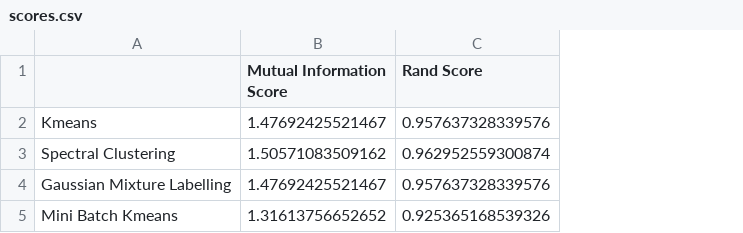
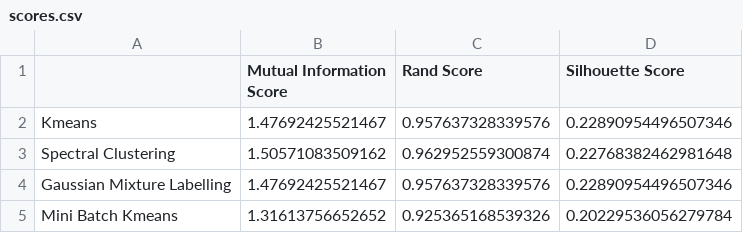
Before and after one commit to freyakailing/gene-expression-clustering, a CSV file: scores.csv, drawn as a sheet; the diff names each change by its address in the sheet, - before the commit and + after, or states it on an @@ line.

Commit message:
Graphs using all the same tSNE plot (nonrandom) and silhouette scores in scores.csv

```diff
--- a/scores.csv
+++ b/scores.csv
+column D (Silhouette Score), rows 2-5: 0.22890954496507346 | 0.22768382462981648 | 0.22890954496507346 | 0.20229536056279784
```
Also changed, not shown: 5 other files.
